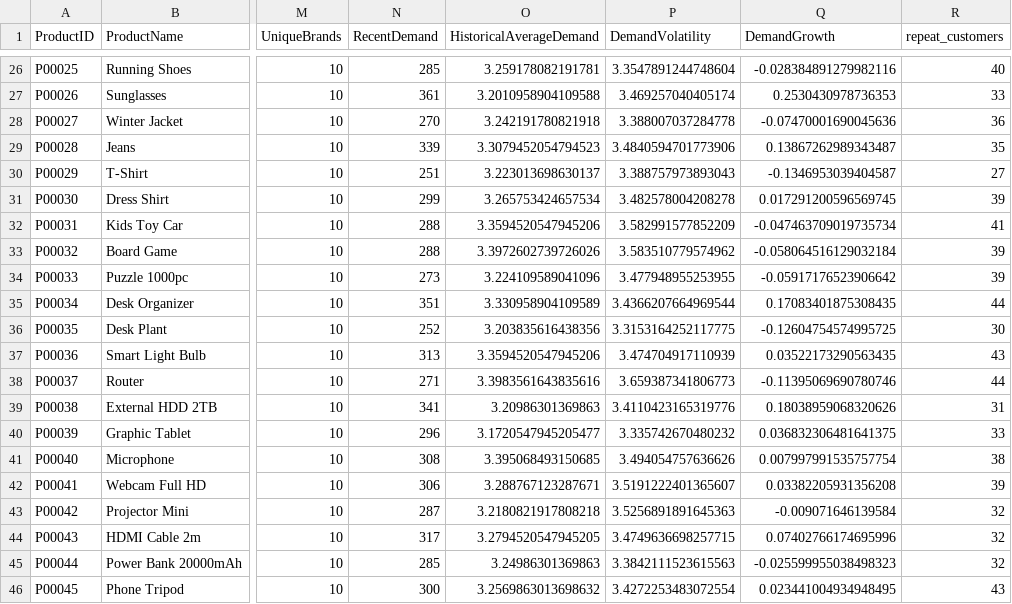
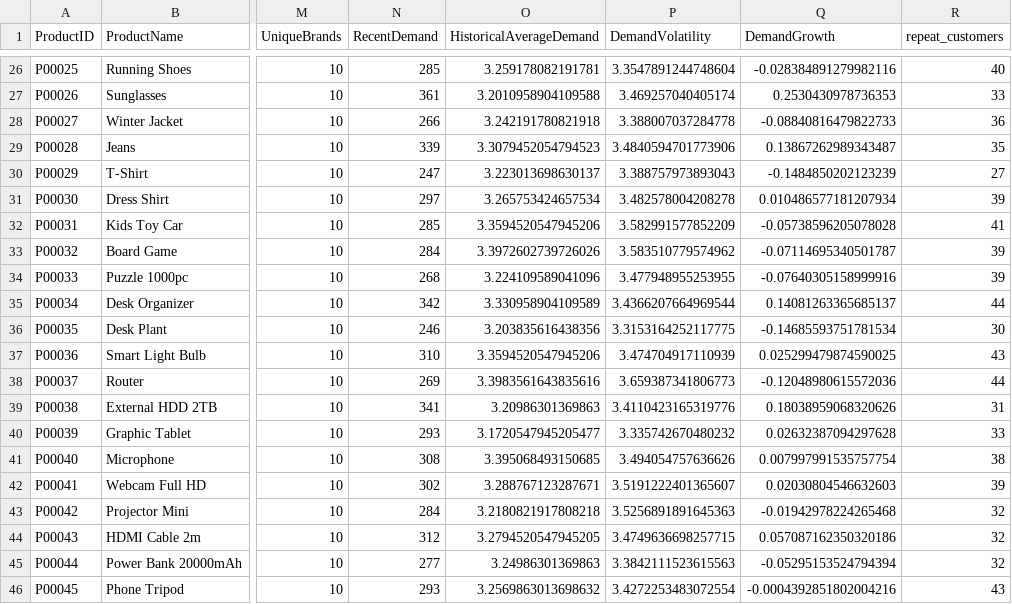
Before and after one commit to chiluverusrija7/RetailMindAI, a CSV file: data/processed/product_features.csv, drawn as a sheet; only a part is shown, gaps mark what is left out; the diff covers the shown part only; the diff names each change by its address in the sheet, - before the commit and + after, or states it on an @@ line.

Commit message:
fix: correct RecentDemand window from 91 to exactly 90 days (days=90->days=89)

```diff
--- a/data/processed/product_features.csv
+++ b/data/processed/product_features.csv
-N28 (RecentDemand): 270
+N28 (RecentDemand): 266
-Q28 (DemandGrowth): -0.07470001690045636
+Q28 (DemandGrowth): -0.08840816479822733
-N30 (RecentDemand): 251
+N30 (RecentDemand): 247
-Q30 (DemandGrowth): -0.1346953039404587
+Q30 (DemandGrowth): -0.1484850202123239
-N31 (RecentDemand): 299
+N31 (RecentDemand): 297
-Q31 (DemandGrowth): 0.017291200596569745
+Q31 (DemandGrowth): 0.010486577181207934
-N32 (RecentDemand): 288
+N32 (RecentDemand): 285
-Q32 (DemandGrowth): -0.047463709019735734
+Q32 (DemandGrowth): -0.05738596205078028
-N33 (RecentDemand): 288
+N33 (RecentDemand): 284
-Q33 (DemandGrowth): -0.058064516129032184
+Q33 (DemandGrowth): -0.07114695340501787
-N34 (RecentDemand): 273
+N34 (RecentDemand): 268
-Q34 (DemandGrowth): -0.05917176523906642
+Q34 (DemandGrowth): -0.07640305158999916
-N35 (RecentDemand): 351
+N35 (RecentDemand): 342
-Q35 (DemandGrowth): 0.17083401875308435
+Q35 (DemandGrowth): 0.14081263365685137
-N36 (RecentDemand): 252
+N36 (RecentDemand): 246
-Q36 (DemandGrowth): -0.12604754574995725
+Q36 (DemandGrowth): -0.14685593751781534
-N37 (RecentDemand): 313
+N37 (RecentDemand): 310
-Q37 (DemandGrowth): 0.03522173290563435
+Q37 (DemandGrowth): 0.025299479874590025
-N38 (RecentDemand): 271
+N38 (RecentDemand): 269
-Q38 (DemandGrowth): -0.11395069690780746
+Q38 (DemandGrowth): -0.12048980615572036
-N40 (RecentDemand): 296
+N40 (RecentDemand): 293
-Q40 (DemandGrowth): 0.036832306481641375
+Q40 (DemandGrowth): 0.02632387094297628
-N42 (RecentDemand): 306
+N42 (RecentDemand): 302
-Q42 (DemandGrowth): 0.03382205931356208
+Q42 (DemandGrowth): 0.02030804546632603
-N43 (RecentDemand): 287
+N43 (RecentDemand): 284
-Q43 (DemandGrowth): -0.009071646139584
+Q43 (DemandGrowth): -0.01942978224265468
-N44 (RecentDemand): 317
+N44 (RecentDemand): 312
-Q44 (DemandGrowth): 0.07402766174695996
+Q44 (DemandGrowth): 0.057087162350320186
-N45 (RecentDemand): 285
+N45 (RecentDemand): 277
-Q45 (DemandGrowth): -0.025599955038498323
+Q45 (DemandGrowth): -0.05295153524794394
-N46 (RecentDemand): 300
+N46 (RecentDemand): 293
-Q46 (DemandGrowth): 0.023441004934948495
+Q46 (DemandGrowth): -0.0004392851802004216
```
Also changed, not shown: 40 edited cells elsewhere in this file, 1 other file.
